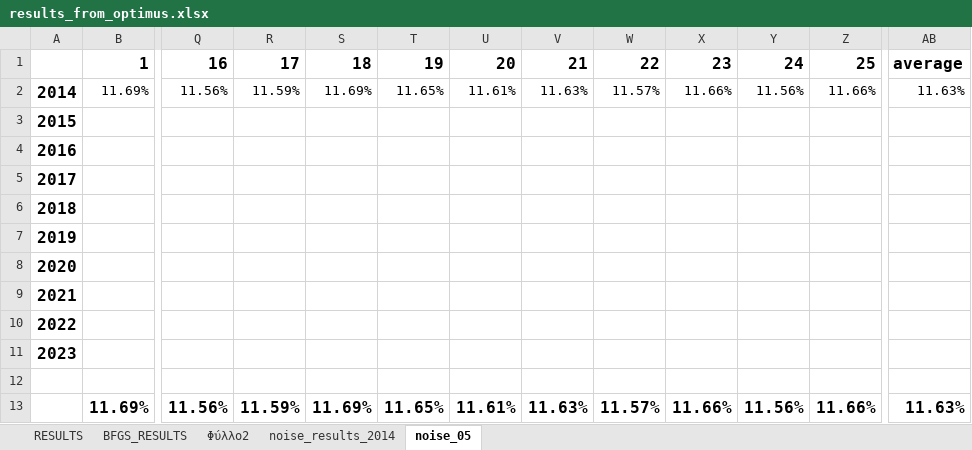
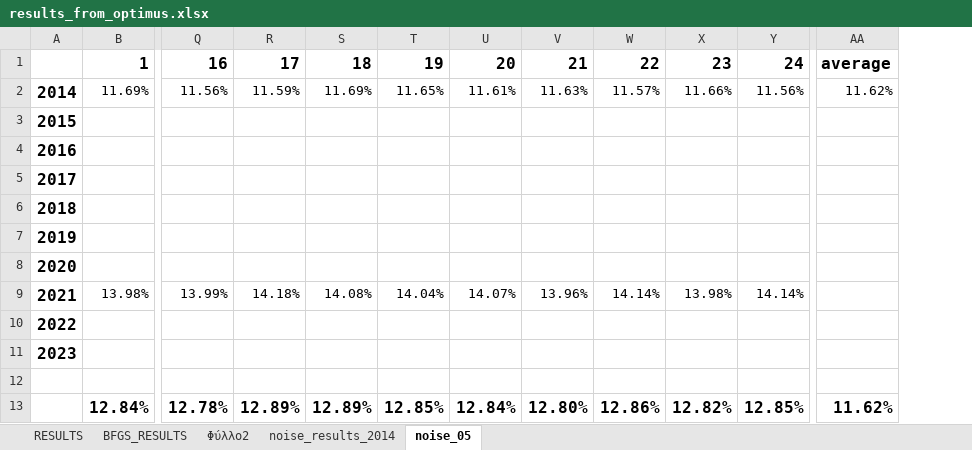
Before and after one commit to itsoulos/MLFOREST, an Excel workbook: PAPER_FORESTFIRE_DURATION/results_from_optimus.xlsx, sheet noise_05, drawn as a sheet; only a part is shown, gaps mark what is left out; values as stored, in another font and other column widths than the file's, no borders; removed rows and columns are numbered as before the commit, all else as after; rows hold the shown columns only; the diff names each change by its address in the sheet, - before the commit and + after, or states it on an @@ line.

Commit message:
doc

```diff
--- a/PAPER_FORESTFIRE_DURATION/results_from_optimus.xlsx (sheet noise_05)
+++ b/PAPER_FORESTFIRE_DURATION/results_from_optimus.xlsx (sheet noise_05)
-column Z, rows 1-2: 25 | 11.66%
-column AB, rows 1-2: average | 11.63%
+column AA, rows 1-2: average | 11.62%
-row 9: 2021
+row 9: 2021 | 13.98% | 13.99% | 14.18% | 14.08% | 14.04% | 14.07% | 13.96% | 14.14% | 13.98% | 14.14%
-row 13:  | 11.69% | 11.56% | 11.59% | 11.69% | 11.65% | 11.61% | 11.63% | 11.57% | 11.66% | 11.56% | 11.66% | 11.63%
+row 13:  | 12.84% | 12.78% | 12.89% | 12.89% | 12.85% | 12.84% | 12.80% | 12.86% | 12.82% | 12.85% | 11.62%
```
